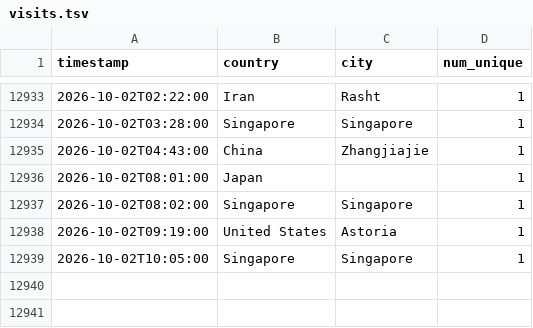
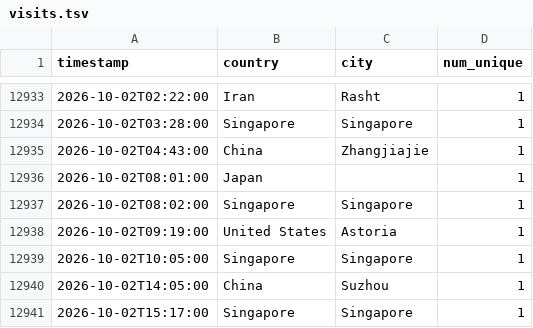
Before and after one commit to michaelsaxon/analytics2map, a TSV file: data/visits.tsv, drawn as a sheet; only a part is shown, gaps mark what is left out.

```diff
--- a/data/visits.tsv
+++ b/data/visits.tsv
@@ -12939 +12939,3 @@ timestamp	country	city	num_unique
 2026-10-02T10:05:00	Singapore	Singapore	1
+2026-10-02T14:05:00	China	Suzhou	1
+2026-10-02T15:17:00	Singapore	Singapore	1
```
Also changed, not shown: 4 other files.
